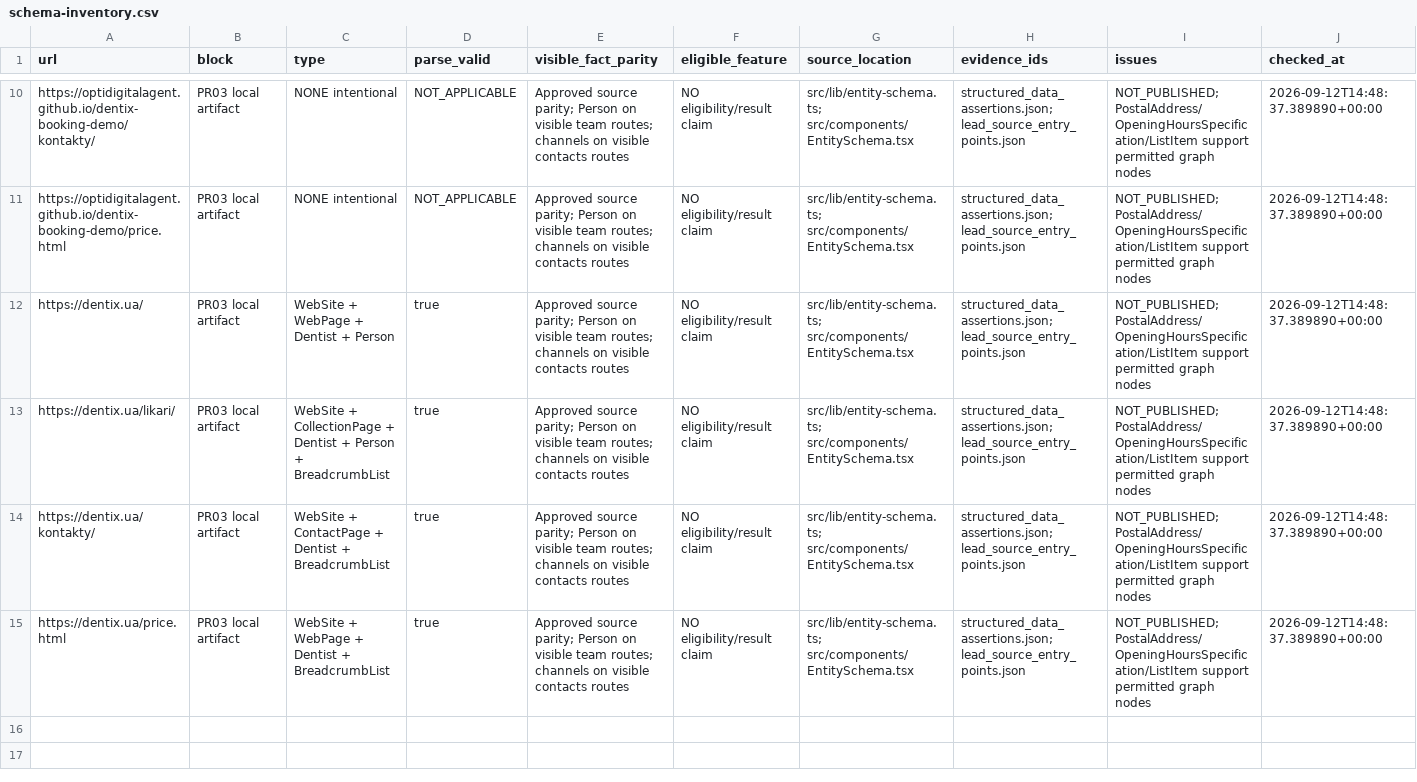
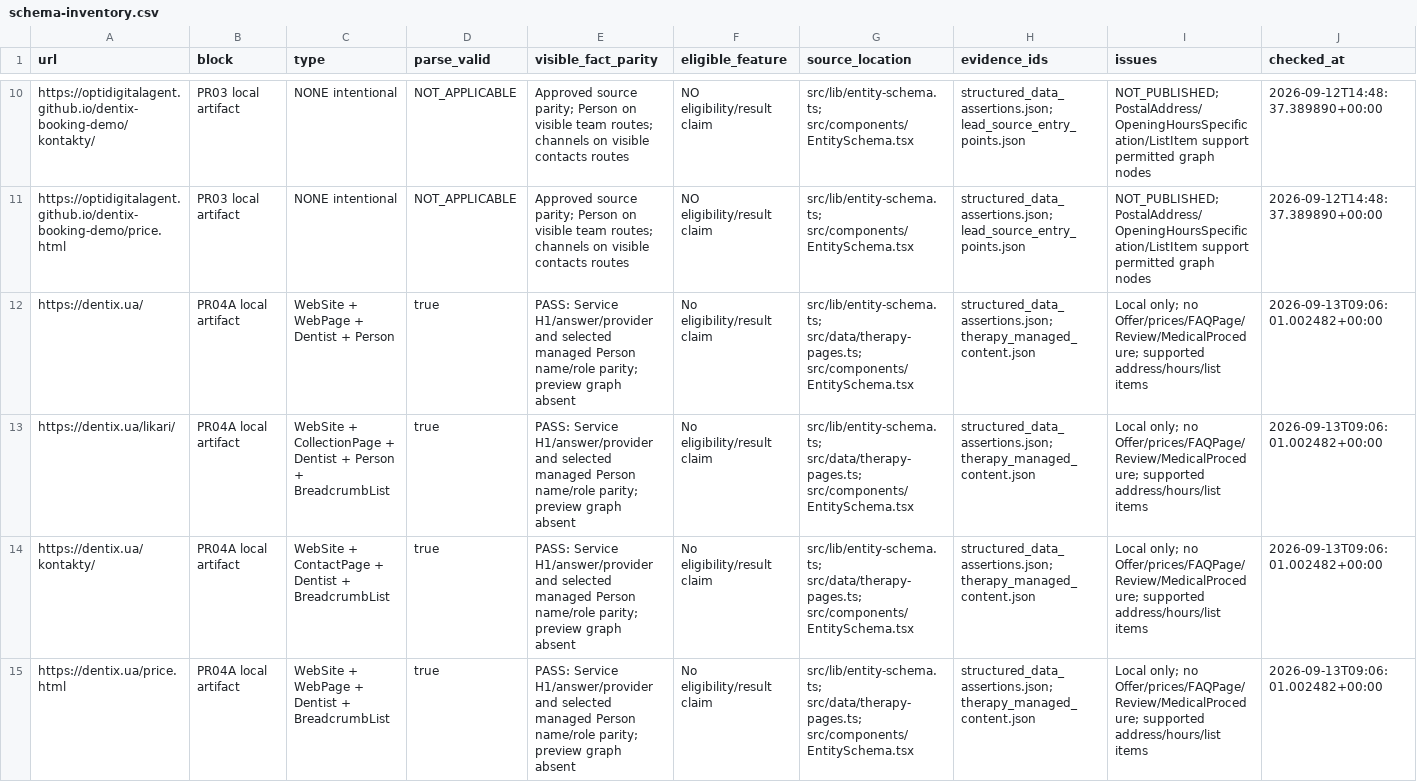
Before and after one commit to optidigitalagent/dentix-booking-demo, a CSV file: .seo/schema-inventory.csv, drawn as a sheet; only a part is shown, gaps mark what is left out; the diff covers the shown part only.

```diff
--- a/.seo/schema-inventory.csv
+++ b/.seo/schema-inventory.csv
@@ -11,5 +11,5 @@ https://optidigitalagent.github.io/dentix-booking-demo/kontakty/,PR03 local arti
 https://optidigitalagent.github.io/dentix-booking-demo/price.html,PR03 local artifact,NONE intentional,NOT_APPLICABLE,Approved source parity; Person on visible team routes; channels on visible contacts routes,NO eligibility/result claim,src/lib/entity-schema.ts; src/components/EntitySchema.tsx,structured_data_assertions.json; lead_source_entry_points.json,NOT_PUBLISHED; PostalAddress/OpeningHoursSpecification/ListItem support permitted graph nodes,2026-09-12T14:48:37.389890+00:00
-https://dentix.ua/,PR03 local artifact,WebSite + WebPage + Dentist + Person,true,Approved source parity; Person on visible team routes; channels on visible contacts routes,NO eligibility/result claim,src/lib/entity-schema.ts; src/components/EntitySchema.tsx,structured_data_assertions.json; lead_source_entry_points.json,NOT_PUBLISHED; PostalAddress/OpeningHoursSpecification/ListItem support permitted graph nodes,2026-09-12T14:48:37.389890+00:00
-https://dentix.ua/likari/,PR03 local artifact,WebSite + CollectionPage + Dentist + Person + BreadcrumbList,true,Approved source parity; Person on visible team routes; channels on visible contacts routes,NO eligibility/result claim,src/lib/entity-schema.ts; src/components/EntitySchema.tsx,structured_data_assertions.json; lead_source_entry_points.json,NOT_PUBLISHED; PostalAddress/OpeningHoursSpecification/ListItem support permitted graph nodes,2026-09-12T14:48:37.389890+00:00
-https://dentix.ua/kontakty/,PR03 local artifact,WebSite + ContactPage + Dentist + BreadcrumbList,true,Approved source parity; Person on visible team routes; channels on visible contacts routes,NO eligibility/result claim,src/lib/entity-schema.ts; src/components/EntitySchema.tsx,structured_data_assertions.json; lead_source_entry_points.json,NOT_PUBLISHED; PostalAddress/OpeningHoursSpecification/ListItem support permitted graph nodes,2026-09-12T14:48:37.389890+00:00
-https://dentix.ua/price.html,PR03 local artifact,WebSite + WebPage + Dentist + BreadcrumbList,true,Approved source parity; Person on visible team routes; channels on visible contacts routes,NO eligibility/result claim,src/lib/entity-schema.ts; src/components/EntitySchema.tsx,structured_data_assertions.json; lead_source_entry_points.json,NOT_PUBLISHED; PostalAddress/OpeningHoursSpecification/ListItem support permitted graph nodes,2026-09-12T14:48:37.389890+00:00
+https://dentix.ua/,PR04A local artifact,WebSite + WebPage + Dentist + Person,true,PASS: Service H1/answer/provider and selected managed Person name/role parity; preview graph absent,No eligibility/result claim,src/lib/entity-schema.ts; src/data/therapy-pages.ts; src/components/EntitySchema.tsx,structured_data_assertions.json; therapy_managed_content.json,Local only; no Offer/prices/FAQPage/Review/MedicalProcedure; supported address/hours/list items,2026-09-13T09:06:01.002482+00:00
+https://dentix.ua/likari/,PR04A local artifact,WebSite + CollectionPage + Dentist + Person + BreadcrumbList,true,PASS: Service H1/answer/provider and selected managed Person name/role parity; preview graph absent,No eligibility/result claim,src/lib/entity-schema.ts; src/data/therapy-pages.ts; src/components/EntitySchema.tsx,structured_data_assertions.json; therapy_managed_content.json,Local only; no Offer/prices/FAQPage/Review/MedicalProcedure; supported address/hours/list items,2026-09-13T09:06:01.002482+00:00
+https://dentix.ua/kontakty/,PR04A local artifact,WebSite + ContactPage + Dentist + BreadcrumbList,true,PASS: Service H1/answer/provider and selected managed Person name/role parity; preview graph absent,No eligibility/result claim,src/lib/entity-schema.ts; src/data/therapy-pages.ts; src/components/EntitySchema.tsx,structured_data_assertions.json; therapy_managed_content.json,Local only; no Offer/prices/FAQPage/Review/MedicalProcedure; supported address/hours/list items,2026-09-13T09:06:01.002482+00:00
+https://dentix.ua/price.html,PR04A local artifact,WebSite + WebPage + Dentist + BreadcrumbList,true,PASS: Service H1/answer/provider and selected managed Person name/role parity; preview graph absent,No eligibility/result claim,src/lib/entity-schema.ts; src/data/therapy-pages.ts; src/components/EntitySchema.tsx,structured_data_assertions.json; therapy_managed_content.json,Local only; no Offer/prices/FAQPage/Review/MedicalProcedure; supported address/hours/list items,2026-09-13T09:06:01.002482+00:00
```
Also changed, not shown: 3 added rows elsewhere in this file, .seo/citation-readiness-audit.csv, .seo/content-inventory.csv, 37 other files.
